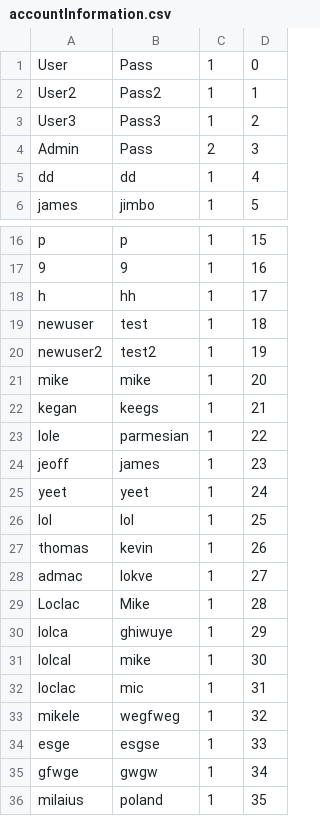
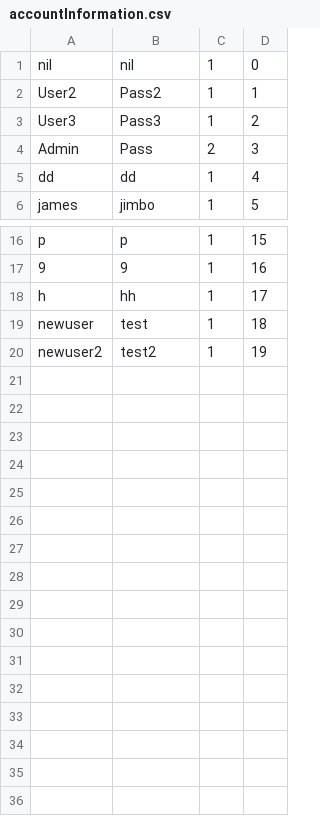
Before and after one commit to peterjmen/106.2_library_system, a CSV file: LibraryApp/accountInformation.csv, drawn as a sheet; only a part is shown, gaps mark what is left out.

```diff
--- a/LibraryApp/accountInformation.csv
+++ b/LibraryApp/accountInformation.csv
@@ -1,2 +1,2 @@
-User,Pass,1,0
+nil,nil,1,0
 User2,Pass2,1,1
@@ -20,17 +20 @@ newuser,test,1,18
 newuser2,test2,1,19
-mike,mike,1,20
-kegan,keegs,1,21
-lole,parmesian,1,22
-jeoff,james,1,23
-yeet,yeet,1,24
-lol,lol,1,25
-thomas,kevin,1,26
-admac,lokve,1,27
-Loclac,Mike,1,28
-lolca,ghiwuye,1,29
-lolcal,mike,1,30
-loclac,mic,1,31
-mikele,wegfweg,1,32
-esge,esgse,1,33
-gfwge,gwgw,1,34
-milaius,poland,1,35
```
Also changed, not shown: 22 other files.
